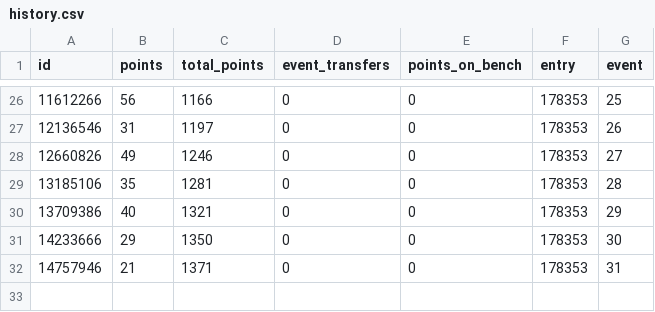
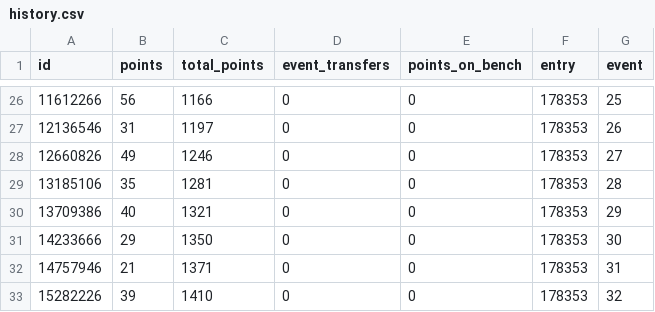
Before and after one commit to Dazaman/drafty, a CSV file: drafty/data/team_178353/history.csv, drawn as a sheet; only a part is shown, gaps mark what is left out.

```diff
--- a/drafty/data/team_178353/history.csv
+++ b/drafty/data/team_178353/history.csv
@@ -32 +32,2 @@ id,points,total_points,event_transfers,points_on_bench,entry,event
 14757946,21,1371,0,0,178353,31
+15282226,39,1410,0,0,178353,32
```
Also changed, not shown: drafty/data/blunders_31.csv, drafty/data/cumm_points.csv, 16 other files.
